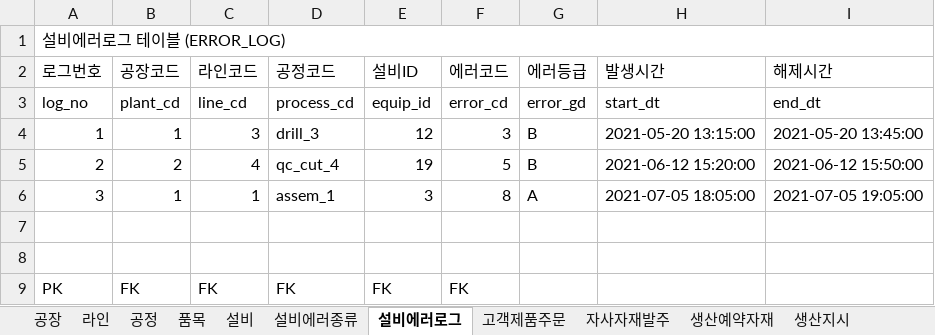
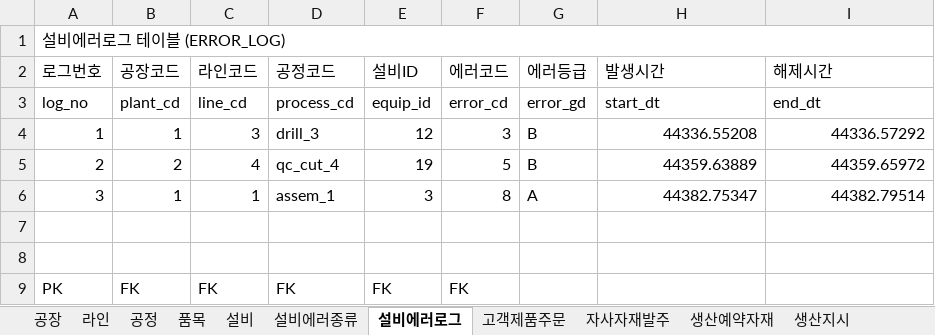
Before and after one commit to VertigoK/TH_MES, an Excel workbook: Description/MES - DB 테이블.xlsx, sheet 설비에러로그, drawn as a sheet; values as stored, in another font and other column widths than the file's, no cell formats; the diff names each change by its address in the sheet, - before the commit and + after, or states it on an @@ line.

```diff
--- a/Description/MES - DB 테이블.xlsx (sheet 설비에러로그)
+++ b/Description/MES - DB 테이블.xlsx (sheet 설비에러로그)
-H4 (발생시간): 2021-05-20 13:15:00
+H4 (발생시간): 44336.55208
-I4 (해제시간): 2021-05-20 13:45:00
+I4 (해제시간): 44336.57292
-H5 (발생시간): 2021-06-12 15:20:00
+H5 (발생시간): 44359.63889
-I5 (해제시간): 2021-06-12 15:50:00
+I5 (해제시간): 44359.65972
-H6 (발생시간): 2021-07-05 18:05:00
+H6 (발생시간): 44382.75347
-I6 (해제시간): 2021-07-05 19:05:00
+I6 (해제시간): 44382.79514
```
Also changed, not shown: sheet 설비, sheet 근무자, sheet 품질검사정보, sheet 창고, sheet 품목재고현황, sheet 생산예약자재, 13 more sheets, cell formats, 5 other files.
